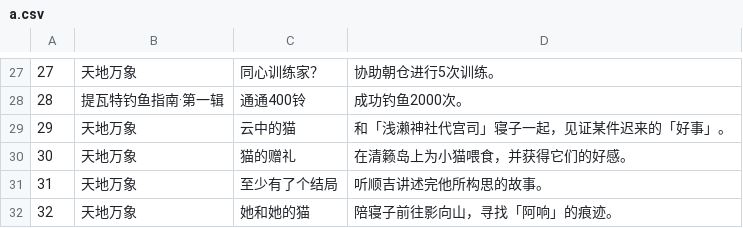
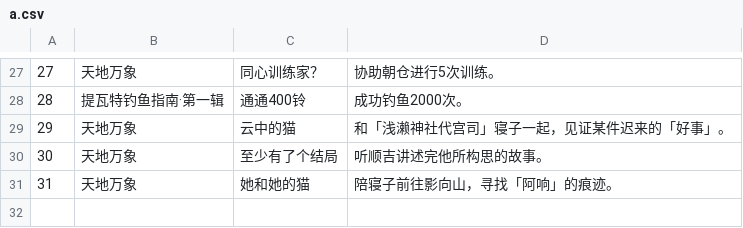
Before and after one commit to Jirehlov/MyGenshinAchievements, a CSV file: a.csv, drawn as a sheet; only a part is shown, gaps mark what is left out; removed rows and columns are numbered as before the commit, all else as after; the diff names each change by its address in the sheet, - before the commit and + after, or states it on an @@ line.

Commit message:
猫的赠礼

```diff
--- a/a.csv
+++ b/a.csv
-row 30: 30 | 天地万象 | 猫的赠礼 | 在清籁岛上为小猫喂食，并获得它们的好感。
@@ column A renumbered from row 30 down @@
```
